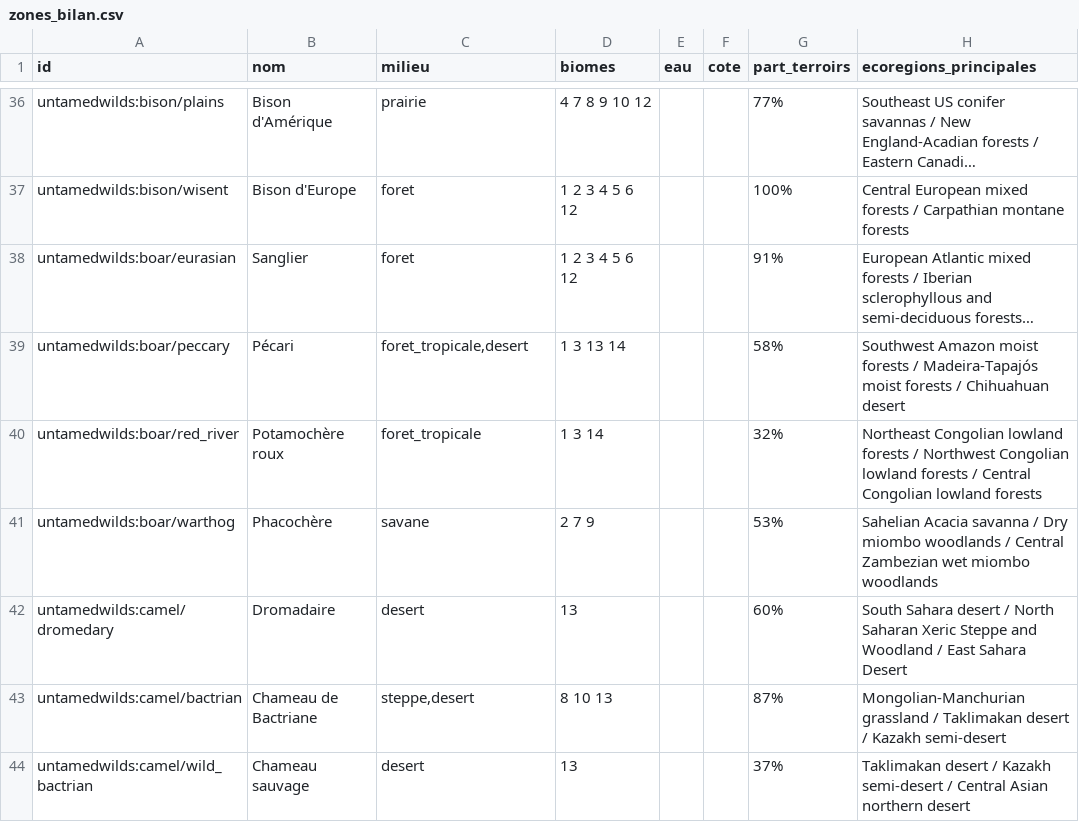
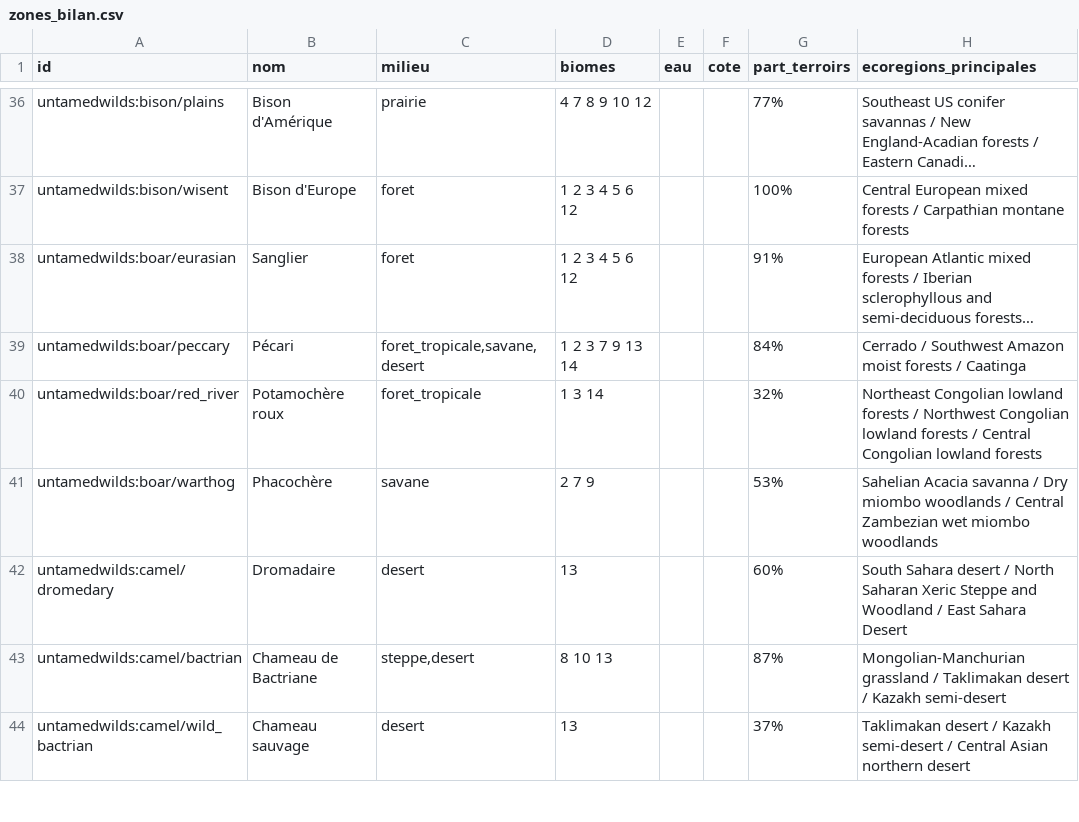
Before and after one commit to theMitch37/domaine-terre, a CSV file: outils/faune/zones_bilan.csv, drawn as a sheet; only a part is shown, gaps mark what is left out; long unchanged cells end in …; the diff names each change by its address in the sheet, - before the commit and + after, or states it on an @@ line.

```diff
--- a/outils/faune/zones_bilan.csv
+++ b/outils/faune/zones_bilan.csv
-C39 (milieu): foret_tropicale,desert
+C39 (milieu): foret_tropicale,savane,desert
-D39 (biomes): 1 3 13 14
+D39 (biomes): 1 2 3 7 9 13 14
-G39 (part_terroirs): 58%
+G39 (part_terroirs): 84%
-H39 (ecoregions_principales): Southwest Amazon moist forests / Madeira-Tapajós moist forests / Chihuahuan desert
+H39 (ecoregions_principales): Cerrado / Southwest Amazon moist forests / Caatinga
```
Also changed, not shown: outils/faune/especes.csv, 5 other files.
